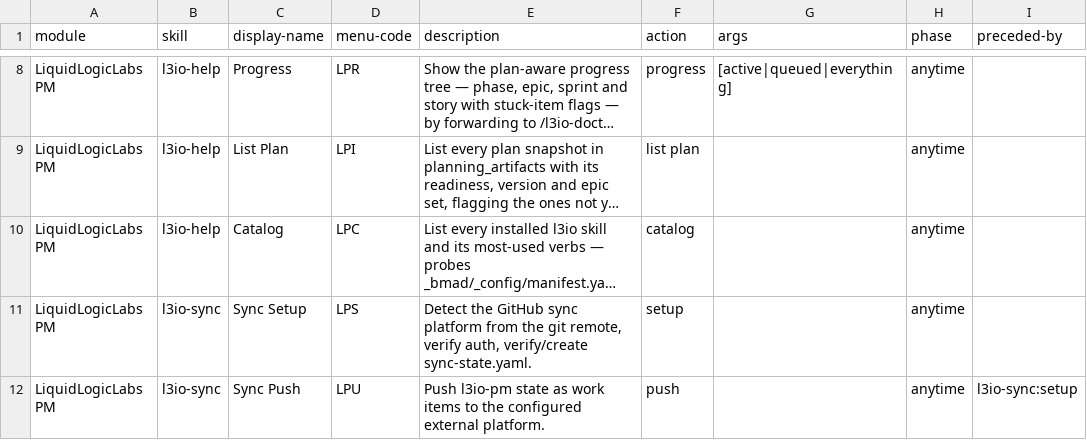
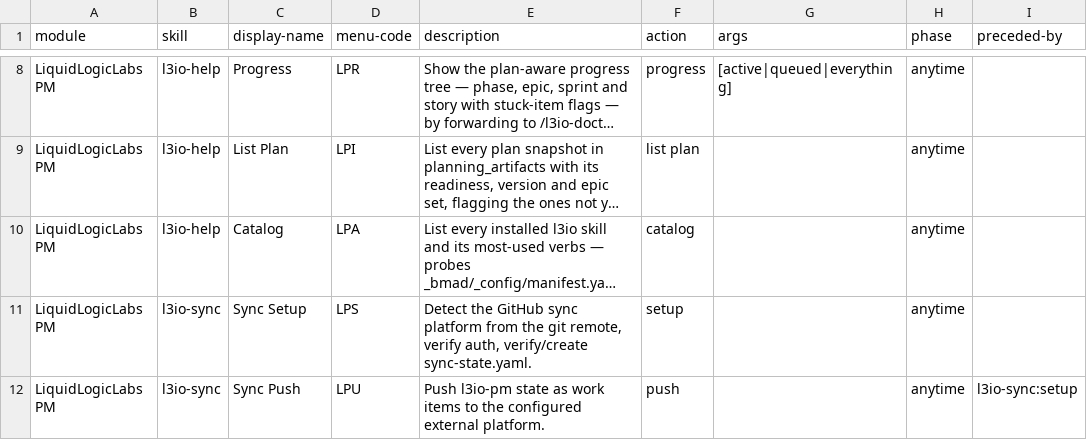
Before and after one commit to ravensorb/bmad-extensions, a CSV file: skills/l3io-setup/assets/module-help.csv, drawn as a sheet; only a part is shown, gaps mark what is left out; long unchanged cells end in …; the diff names each change by its address in the sheet, - before the commit and + after, or states it on an @@ line.

```diff
--- a/skills/l3io-setup/assets/module-help.csv
+++ b/skills/l3io-setup/assets/module-help.csv
-D10 (menu-code): LPC
+D10 (menu-code): LPA
```
Also changed, not shown: 4 other files.
